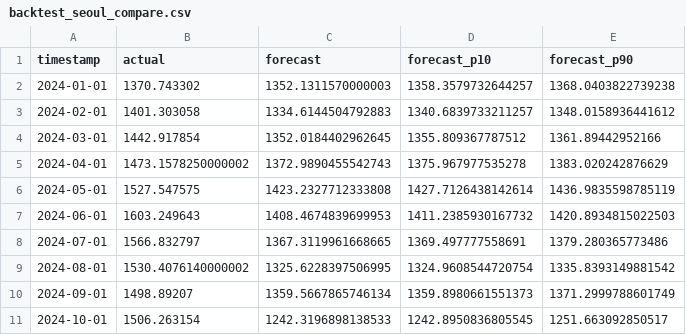
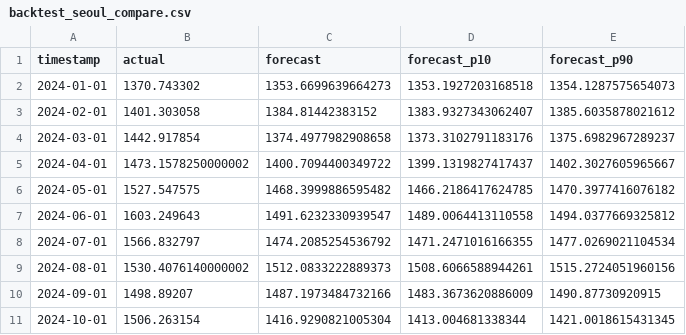
Before and after one commit to equipment0226/apartmentprediction2, a CSV file: step2/backtest_seoul_compare.csv, drawn as a sheet; only a part is shown; the diff covers the shown part only.

```diff
--- a/step2/backtest_seoul_compare.csv
+++ b/step2/backtest_seoul_compare.csv
@@ -1,11 +1,11 @@
 timestamp,actual,forecast,forecast_p10,forecast_p90
-2024-01-01,1370.743302,1352.1311570000003,1358.3579732644257,1368.0403822739238
-2024-02-01,1401.303058,1334.6144504792883,1340.6839733211257,1348.0158936441612
-2024-03-01,1442.917854,1352.0184402962645,1355.809367787512,1361.89442952166
-2024-04-01,1473.1578250000002,1372.9890455542743,1375.967977535278,1383.020242876629
-2024-05-01,1527.547575,1423.2327712333808,1427.7126438142614,1436.9835598785119
-2024-06-01,1603.249643,1408.4674839699953,1411.2385930167732,1420.8934815022503
-2024-07-01,1566.832797,1367.3119961668665,1369.497777558691,1379.280365773486
-2024-08-01,1530.4076140000002,1325.6228397506995,1324.9608544720754,1335.8393149881542
-2024-09-01,1498.89207,1359.5667865746134,1359.8980661551373,1371.2999788601749
-2024-10-01,1506.263154,1242.3196898138533,1242.8950836805545,1251.663092850517
+2024-01-01,1370.743302,1353.6699639664273,1353.1927203168518,1354.1287575654073
+2024-02-01,1401.303058,1384.81442383152,1383.9327343062407,1385.6035878021612
+2024-03-01,1442.917854,1374.4977982908658,1373.3102791183176,1375.6982967289237
+2024-04-01,1473.1578250000002,1400.7094400349722,1399.1319827417437,1402.3027605965667
+2024-05-01,1527.547575,1468.3999886595482,1466.2186417624785,1470.3977416076182
+2024-06-01,1603.249643,1491.6232330939547,1489.0064413110558,1494.0377669325812
+2024-07-01,1566.832797,1474.2085254536792,1471.2471016166355,1477.0269021104534
+2024-08-01,1530.4076140000002,1512.0833222889373,1508.6066588944261,1515.2724051960156
+2024-09-01,1498.89207,1487.1973484732166,1483.3673620886009,1490.87730920915
+2024-10-01,1506.263154,1416.9290821005304,1413.004681338344,1421.0018615431345
```
Also changed, not shown: 42 edited cells elsewhere in this file, step3/lightning_logs/backtest/version_2/metrics.csv, step4/backtest_train_loss.csv, 33 other files.
